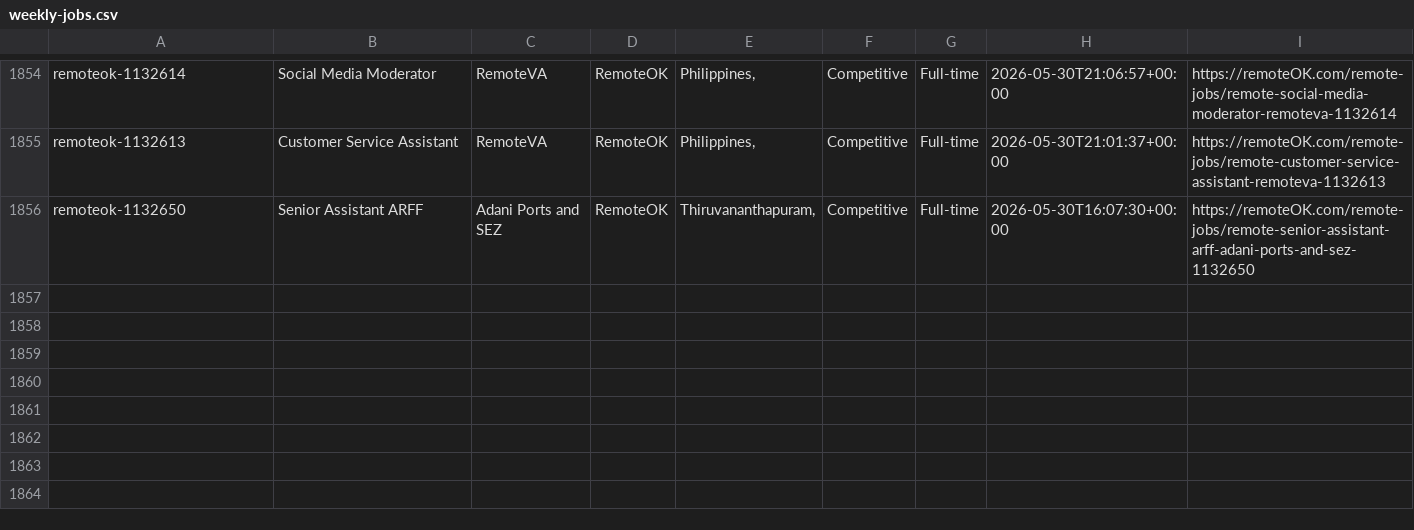
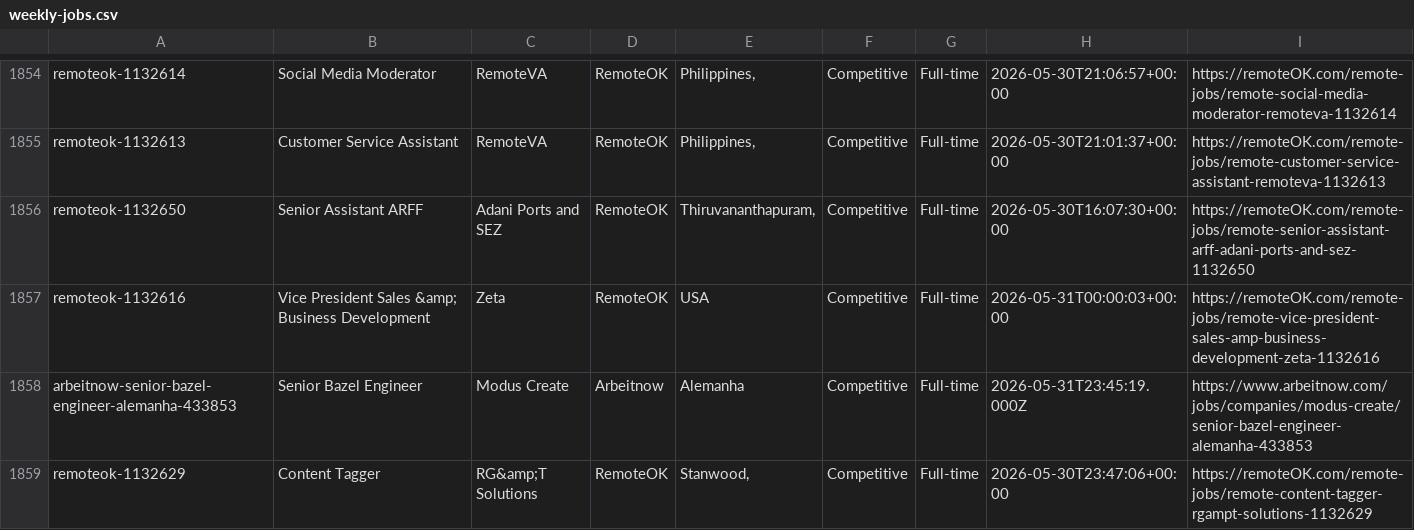
Before and after one commit to eyanbee/job-robot, a CSV file: weekly-jobs.csv, drawn as a sheet; only a part is shown, gaps mark what is left out; the diff names each change by its address in the sheet, - before the commit and + after, or states it on an @@ line.

```diff
--- a/weekly-jobs.csv
+++ b/weekly-jobs.csv
+row 1857: remoteok-1132616 | Vice President Sales &amp; Business Development | Zeta | RemoteOK | USA | Competitive | Full-time | 2026-05-31T00:00:03+00:00 | https://remoteOK.com/remote-jobs/remote-vice-president-sales-amp-business-development-zeta-1132616
+row 1858: arbeitnow-senior-bazel-engineer-alemanha-433853 | Senior Bazel Engineer | Modus Create | Arbeitnow | Alemanha | Competitive | Full-time | 2026-05-31T23:45:19.000Z | https://www.arbeitnow.com/jobs/companies/modus-create/senior-bazel-engineer-alemanha-433853
+row 1859: remoteok-1132629 | Content Tagger | RG&amp;T Solutions | RemoteOK | Stanwood, | Competitive | Full-time | 2026-05-30T23:47:06+00:00 | https://remoteOK.com/remote-jobs/remote-content-tagger-rgampt-solutions-1132629
```
Also changed, not shown: 1 other file.
